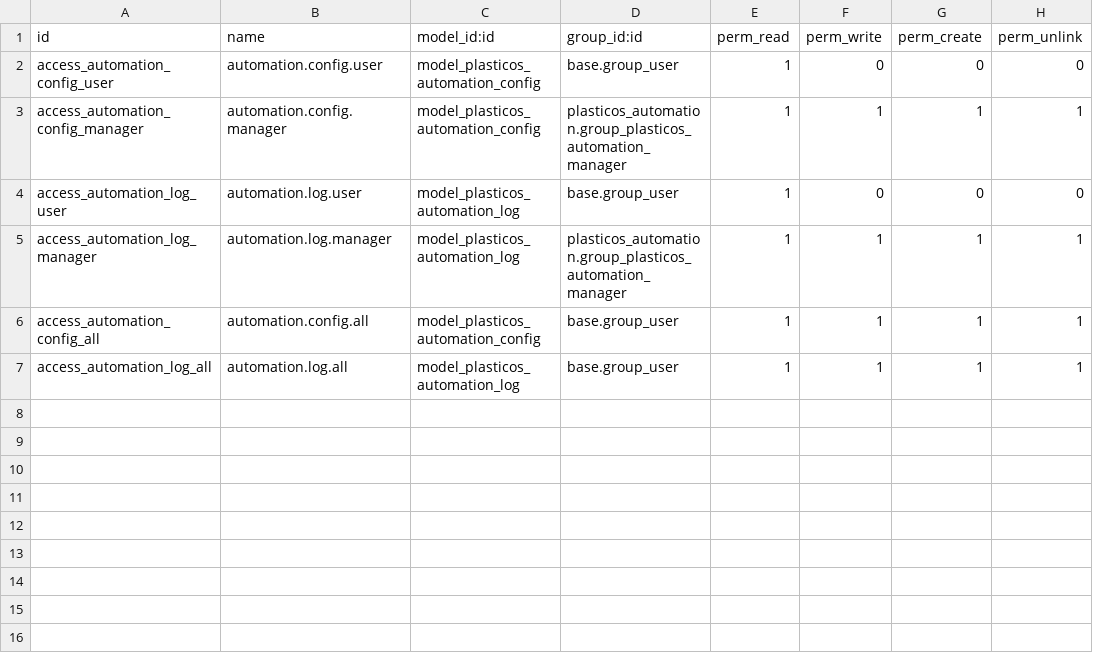
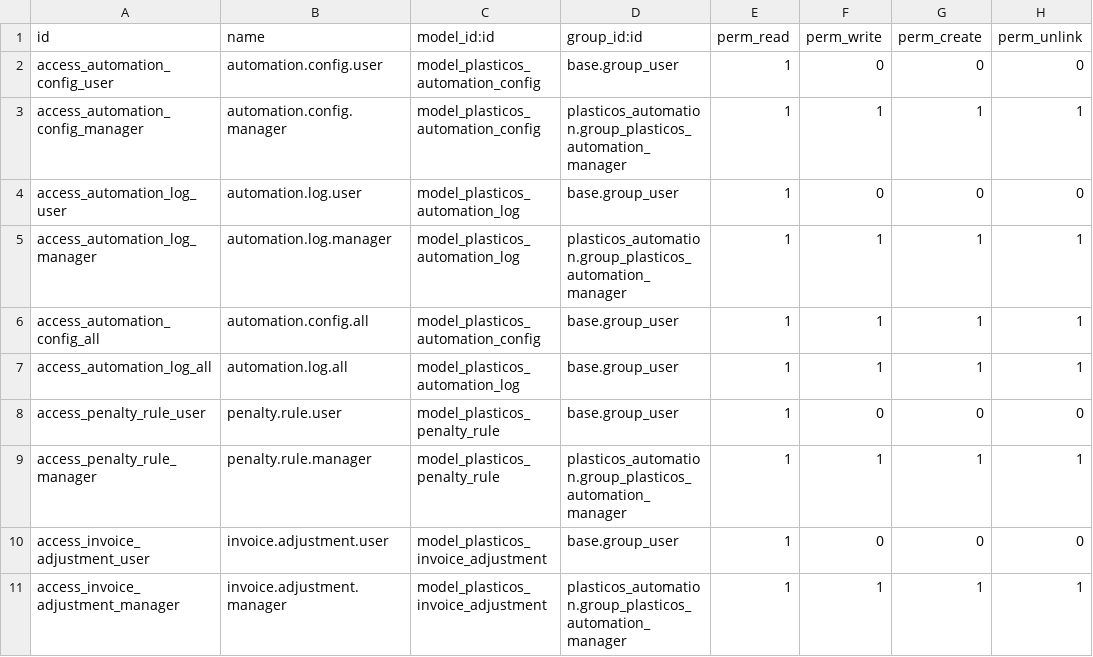
Before and after one commit to cryptoxdog/IB-Odoo_19, a CSV file: plasticos_automation/security/ir.model.access.csv, drawn as a sheet; the diff names each change by its address in the sheet, - before the commit and + after, or states it on an @@ line.

```diff
--- a/plasticos_automation/security/ir.model.access.csv
+++ b/plasticos_automation/security/ir.model.access.csv
+row 8: access_penalty_rule_user | penalty.rule.user | model_plasticos_penalty_rule | base.group_user | 1 | 0 | 0 | 0
+row 9: access_penalty_rule_manager | penalty.rule.manager | model_plasticos_penalty_rule | plasticos_automation.group_plasticos_automation_manager | 1 | 1 | 1 | 1
+row 10: access_invoice_adjustment_user | invoice.adjustment.user | model_plasticos_invoice_adjustment | base.group_user | 1 | 0 | 0 | 0
+row 11: access_invoice_adjustment_manager | invoice.adjustment.manager | model_plasticos_invoice_adjustment | plasticos_automation.group_plasticos_automation_manager | 1 | 1 | 1 | 1
```
Also changed, not shown: 10 other files.
